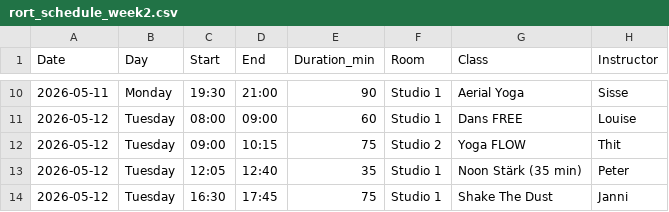
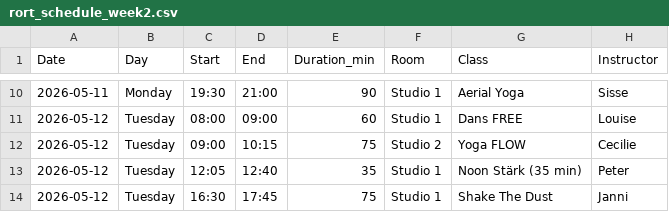
Before and after one commit to FreddyAngelo/rort-calendar, a CSV file: data/rort_schedule_week2.csv, drawn as a sheet; only a part is shown, gaps mark what is left out.

```diff
--- a/data/rort_schedule_week2.csv
+++ b/data/rort_schedule_week2.csv
@@ -11,3 +11,3 @@ Date,Day,Start,End,Duration_min,Room,Class,Instructor
 2026-05-12,Tuesday,08:00,09:00,60,Studio 1,Dans FREE,Louise
-2026-05-12,Tuesday,09:00,10:15,75,Studio 2,Yoga FLOW,Thit
+2026-05-12,Tuesday,09:00,10:15,75,Studio 2,Yoga FLOW,Cecilie
 2026-05-12,Tuesday,12:05,12:40,35,Studio 1,Noon Stärk (35 min),Peter
```
Also changed, not shown: data/rort_schedule_week1.csv, data/rort_schedule_week7.csv, 1 other file.
